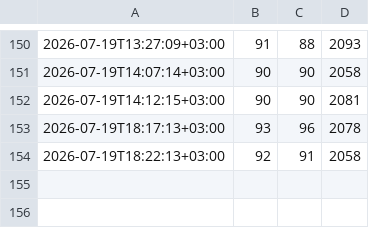
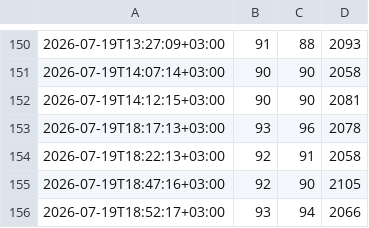
Before and after one commit to corpunum/OpenLunum, a CSV file: reports/pi-loop/temps.csv, drawn as a sheet; only a part is shown, gaps mark what is left out.

```diff
--- a/reports/pi-loop/temps.csv
+++ b/reports/pi-loop/temps.csv
@@ -154 +154,3 @@
 2026-07-19T18:22:13+03:00,92,91,2058
+2026-07-19T18:47:16+03:00,92,90,2105
+2026-07-19T18:52:17+03:00,93,94,2066
```
Also changed, not shown: 3 other files.
